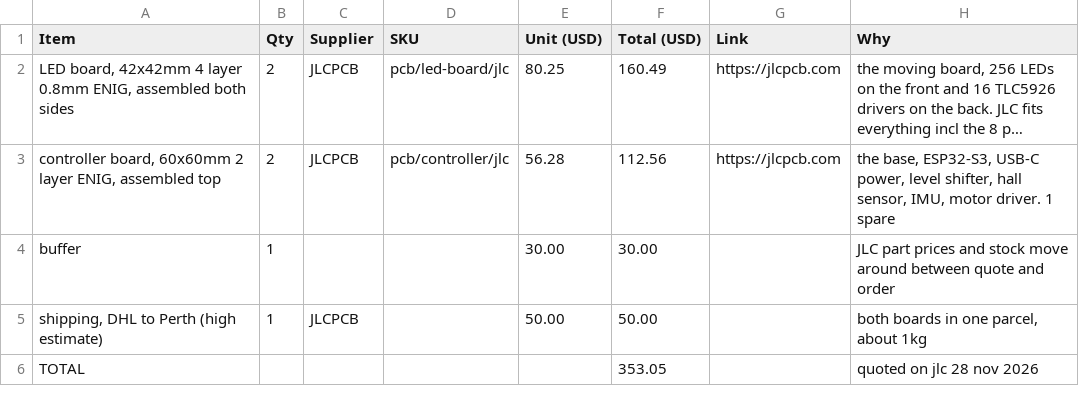
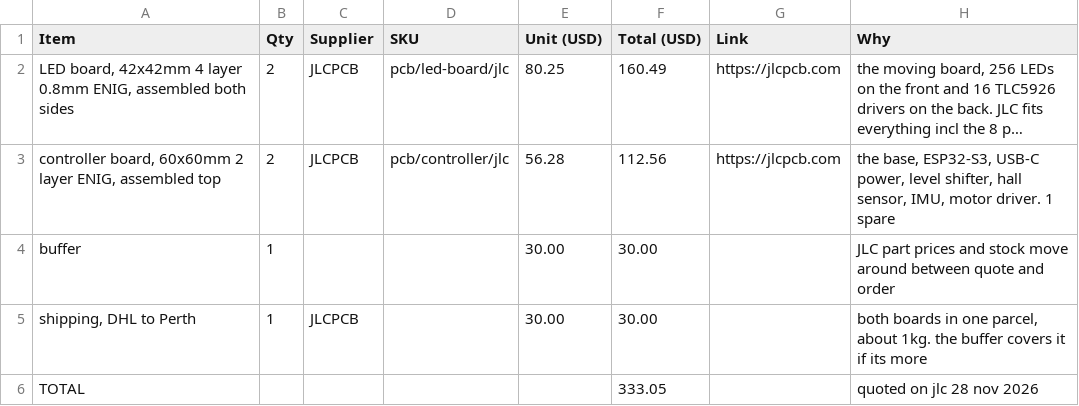
Before and after one commit to navthings/bob, a CSV file: bom.csv, drawn as a sheet; long unchanged cells end in ….

Commit message:
shipping 30

```diff
--- a/bom.csv
+++ b/bom.csv
@@ -4,3 +4,3 @@
 "buffer","1","","","30.00","30.00","","JLC part prices and stock move around between quote and order"
-"shipping, DHL to Perth (high estimate)","1","JLCPCB","","50.00","50.00","","both boards in one parcel, about 1kg"
-"TOTAL","","","","","353.05","","quoted on jlc 28 nov 2026"
+"shipping, DHL to Perth","1","JLCPCB","","30.00","30.00","","both boards in one parcel, about 1kg. the buffer covers it if its more"
+"TOTAL","","","","","333.05","","quoted on jlc 28 nov 2026"
```
Also changed, not shown: 1 other file.
